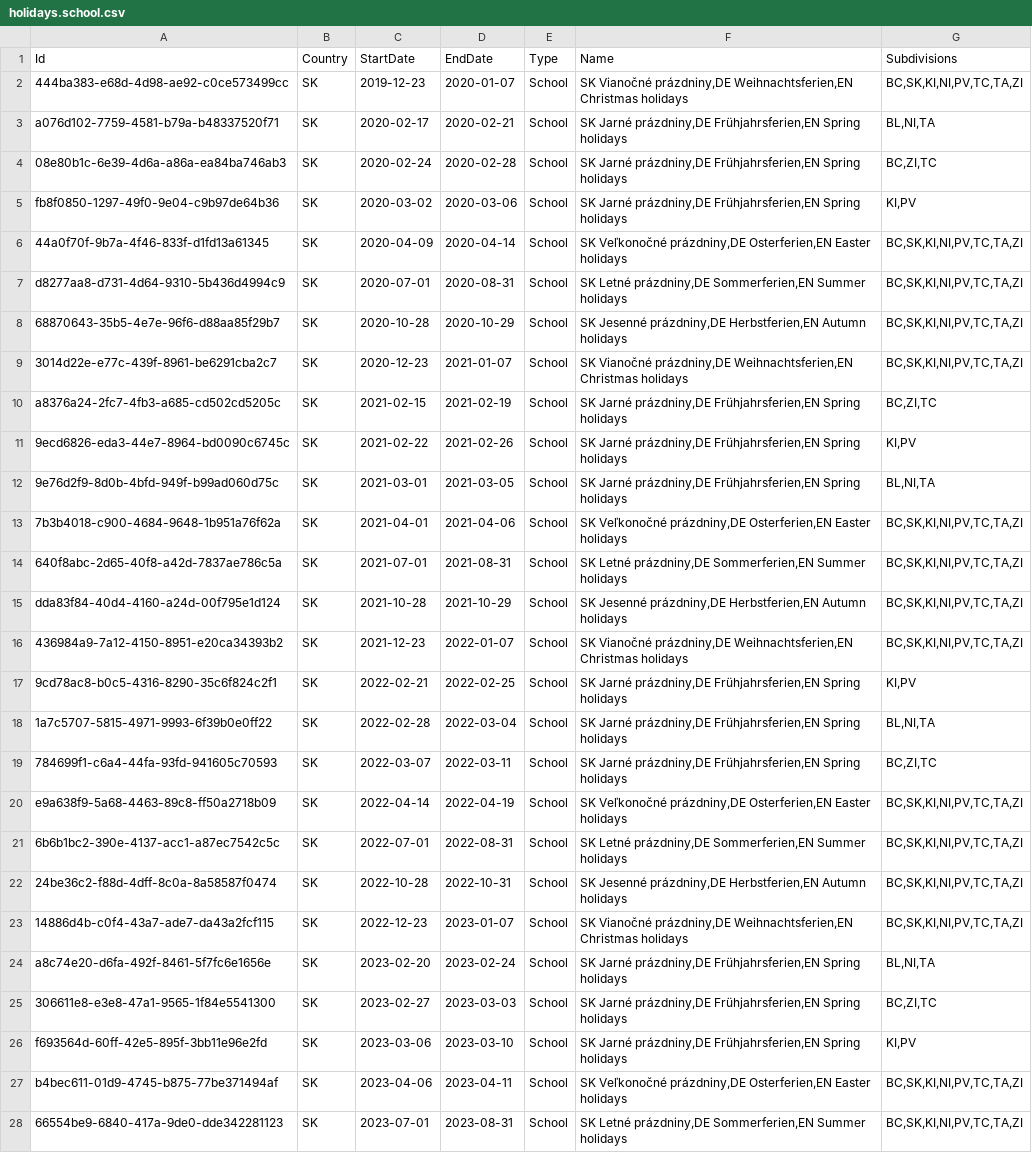
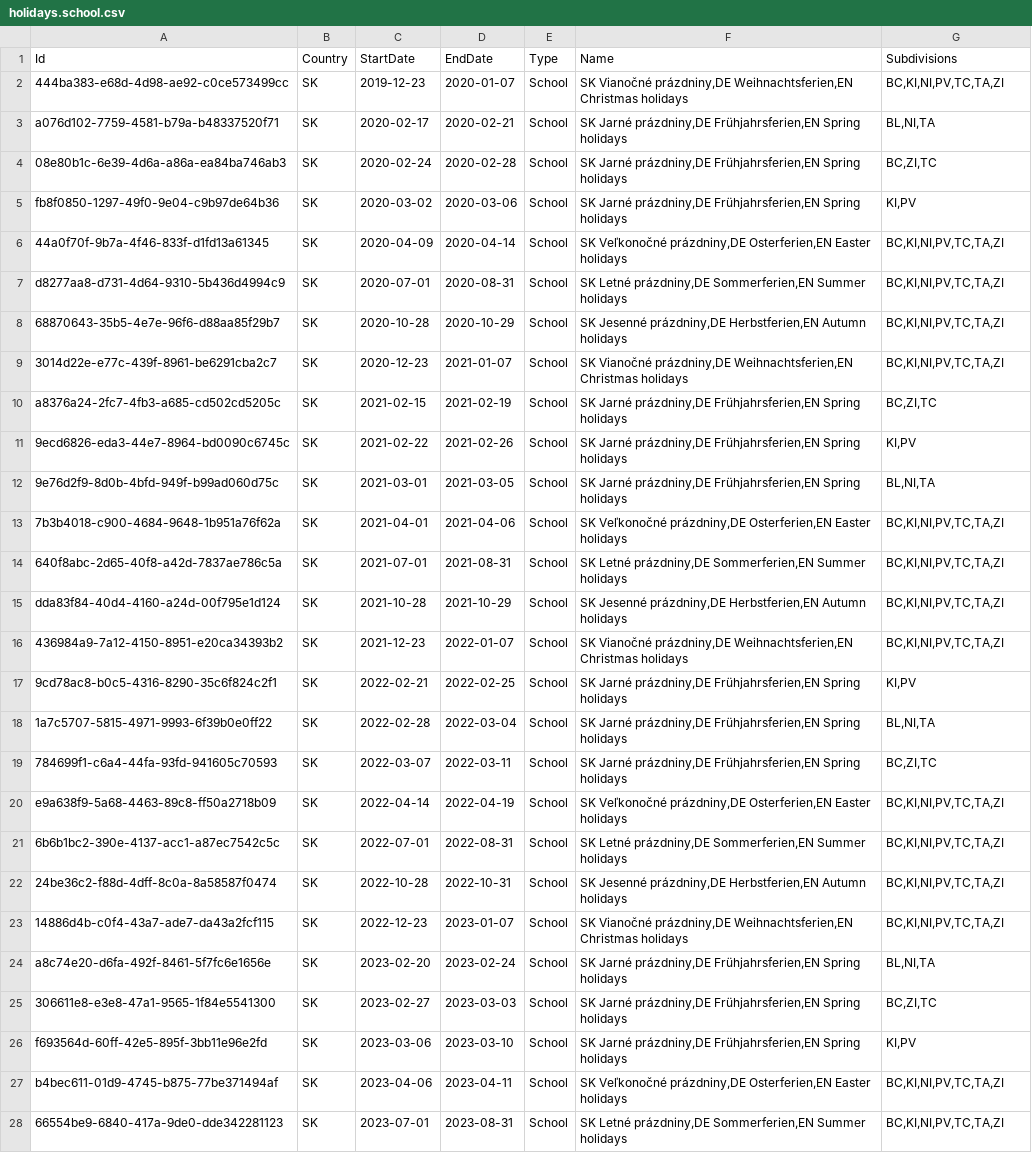
Before and after one commit to openpotato/openholidaysapi.data, a CSV file: src/sk/holidays/holidays.school.csv, drawn as a sheet; only a part is shown; the diff covers the shown part only; the diff names each change by its address in the sheet, - before the commit and + after, or states it on an @@ line.

```diff
--- a/src/sk/holidays/holidays.school.csv
+++ b/src/sk/holidays/holidays.school.csv
-G2 (Subdivisions): BC,SK,KI,NI,PV,TC,TA,ZI
+G2 (Subdivisions): BC,KI,NI,PV,TC,TA,ZI
-G6:G9 (Subdivisions): BC,SK,KI,NI,PV,TC,TA,ZI
+G6:G9 (Subdivisions): BC,KI,NI,PV,TC,TA,ZI
-G13:G16 (Subdivisions): BC,SK,KI,NI,PV,TC,TA,ZI
+G13:G16 (Subdivisions): BC,KI,NI,PV,TC,TA,ZI
-G20:G23 (Subdivisions): BC,SK,KI,NI,PV,TC,TA,ZI
+G20:G23 (Subdivisions): BC,KI,NI,PV,TC,TA,ZI
-G27:G28 (Subdivisions): BC,SK,KI,NI,PV,TC,TA,ZI
+G27:G28 (Subdivisions): BC,KI,NI,PV,TC,TA,ZI
```
Also changed, not shown: 8 edited cells elsewhere in this file, src/be/holidays/holidays.school.de.csv, src/de/holidays/holidays.school.hh.csv, 2 other files.
